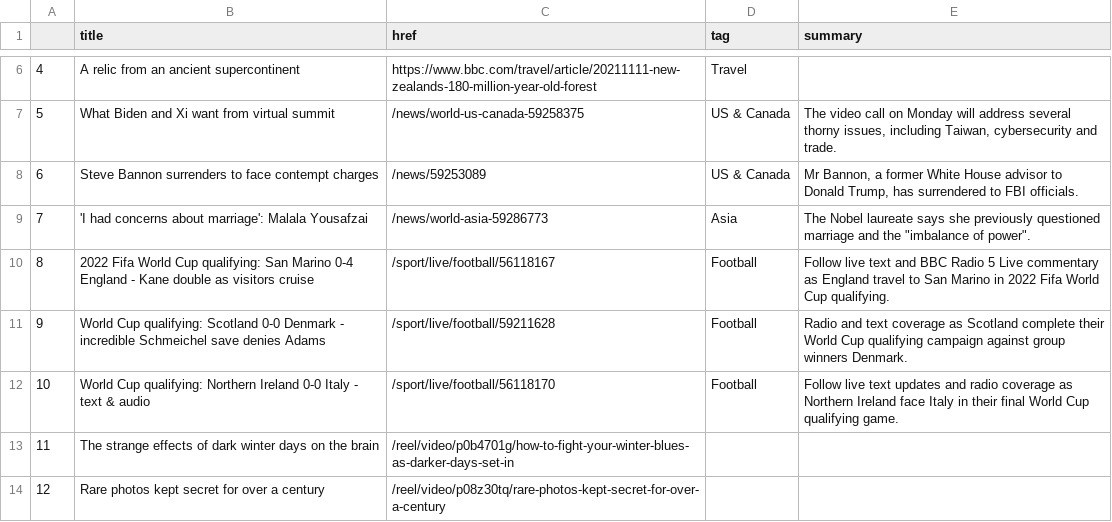
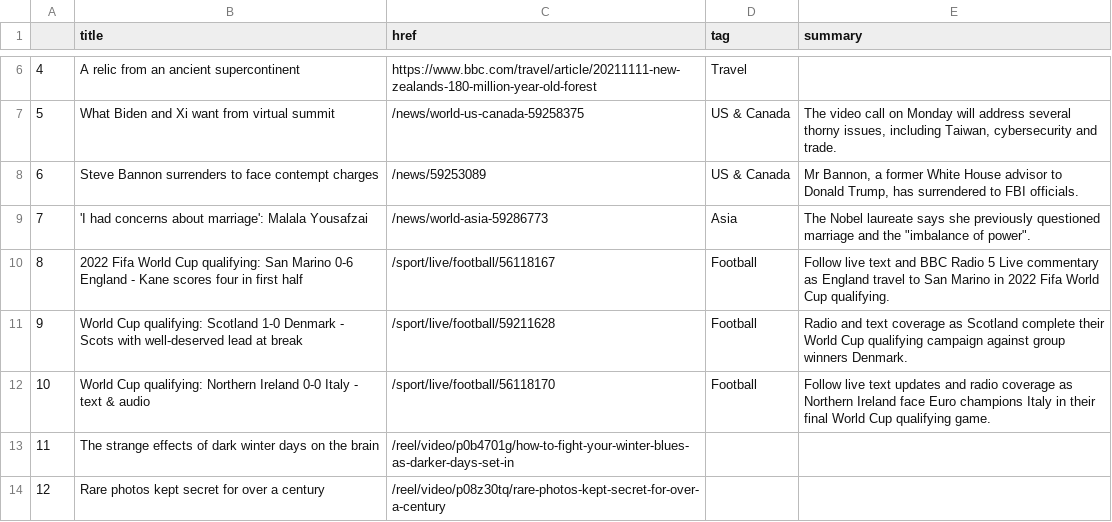
Before and after one commit to joaquin-rosado/automatic-scraper, a CSV file: bbc-headlines.csv, drawn as a sheet; only a part is shown, gaps mark what is left out.

```diff
--- a/bbc-headlines.csv
+++ b/bbc-headlines.csv
@@ -9,5 +9,5 @@
 7,'I had concerns about marriage': Malala Yousafzai,/news/world-asia-59286773,Asia,"The Nobel laureate says she previously questioned marriage and the ""imbalance of power""."
-8,2022 Fifa World Cup qualifying: San Marino 0-4 England - Kane double as visitors cruise,/sport/live/football/56118167,Football,Follow live text and BBC Radio 5 Live commentary as England travel to San Marino in 2022 Fifa World Cup qualifying.
-9,World Cup qualifying: Scotland 0-0 Denmark - incredible Schmeichel save denies Adams,/sport/live/football/59211628,Football,Radio and text coverage as Scotland complete their World Cup qualifying campaign against group winners Denmark.
-10,World Cup qualifying: Northern Ireland 0-0 Italy - text & audio,/sport/live/football/56118170,Football,Follow live text updates and radio coverage as Northern Ireland face Italy in their final World Cup qualifying game.
+8,2022 Fifa World Cup qualifying: San Marino 0-6 England - Kane scores four in first half,/sport/live/football/56118167,Football,Follow live text and BBC Radio 5 Live commentary as England travel to San Marino in 2022 Fifa World Cup qualifying.
+9,World Cup qualifying: Scotland 1-0 Denmark - Scots with well-deserved lead at break,/sport/live/football/59211628,Football,Radio and text coverage as Scotland complete their World Cup qualifying campaign against group winners Denmark.
+10,World Cup qualifying: Northern Ireland 0-0 Italy - text & audio,/sport/live/football/56118170,Football,Follow live text updates and radio coverage as Northern Ireland face Euro champions Italy in their final World Cup qualifying game.
 11,The strange effects of dark winter days on the brain,/reel/video/p0b4701g/how-to-fight-your-winter-blues-as-darker-days-set-in,,
```
